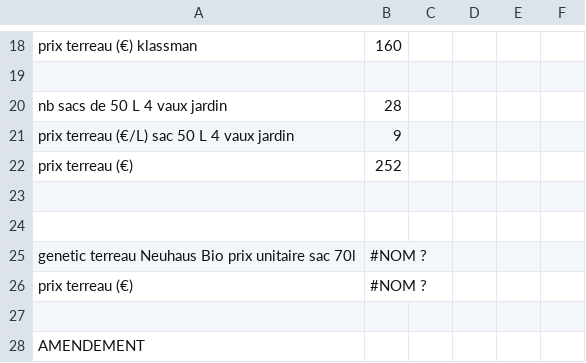
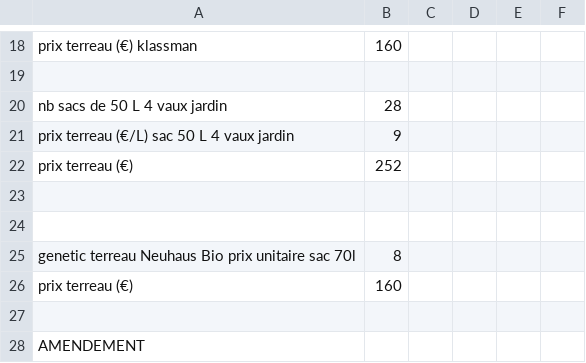
Before and after one commit to vgaz/test3, a CSV file: inputs/chiffres clés.csv, drawn as a sheet; only a part is shown, gaps mark what is left out.

```diff
--- a/inputs/chiffres clés.csv
+++ b/inputs/chiffres clés.csv
@@ -24,4 +24,4 @@ prix terreau (€),252,,,,
 ,,,,,
-genetic terreau Neuhaus Bio prix unitaire sac 70l,#NOM ?,,,,
-prix terreau (€),#NOM ?,,,,
+genetic terreau Neuhaus Bio prix unitaire sac 70l,8,,,,
+prix terreau (€),160,,,,
 ,,,,,
```
Also changed, not shown: inputs/planning.csv, 9 other files.
